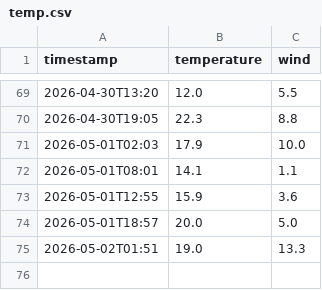
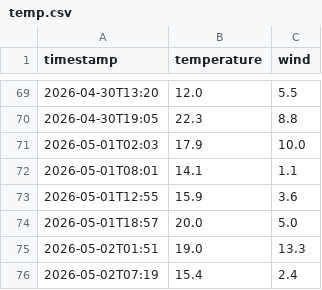
Before and after one commit to nattapongsindhu/go-auto-engine, a CSV file: temp.csv, drawn as a sheet; only a part is shown, gaps mark what is left out.

Commit message:
data: 15.4°C wind 2.4km/h [OK]

```diff
--- a/temp.csv
+++ b/temp.csv
@@ -75 +75,2 @@ timestamp,temperature,wind
 2026-05-02T01:51,19.0,13.3
+2026-05-02T07:19,15.4,2.4
```
Also changed, not shown: 4 other files.
